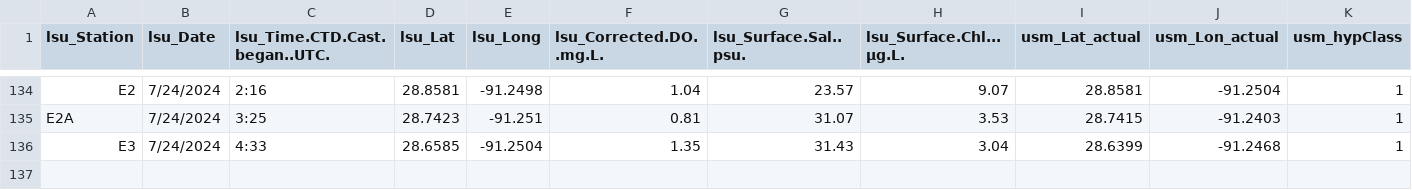
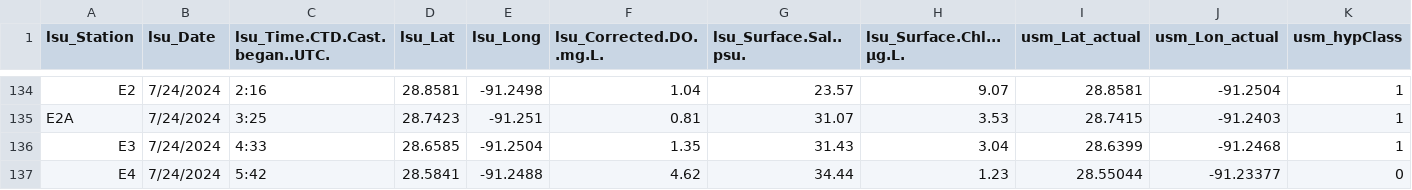
Before and after one commit to fish-pace/2026-proj-hypoxia-zones, a CSV file: contributor_folders/Harringmeyer/PACE_IS_Matchup_spectraPACE_LSU_Hypoxia_2425.csv, drawn as a sheet; only a part is shown, gaps mark what is left out; rows hold the shown columns only; the diff names each change by its address in the sheet, - before the commit and + after, or states it on an @@ line.

Commit message:
Add PACE matchup notebook and update related files

```diff
--- a/contributor_folders/Harringmeyer/PACE_IS_Matchup_spectraPACE_LSU_Hypoxia_2425.csv
+++ b/contributor_folders/Harringmeyer/PACE_IS_Matchup_spectraPACE_LSU_Hypoxia_2425.csv
+row 137: E4 | 7/24/2024 | 5:42 | 28.5841 | -91.2488 | 4.62 | 34.44 | 1.23 | 28.55044 | -91.23377 | 0
```
